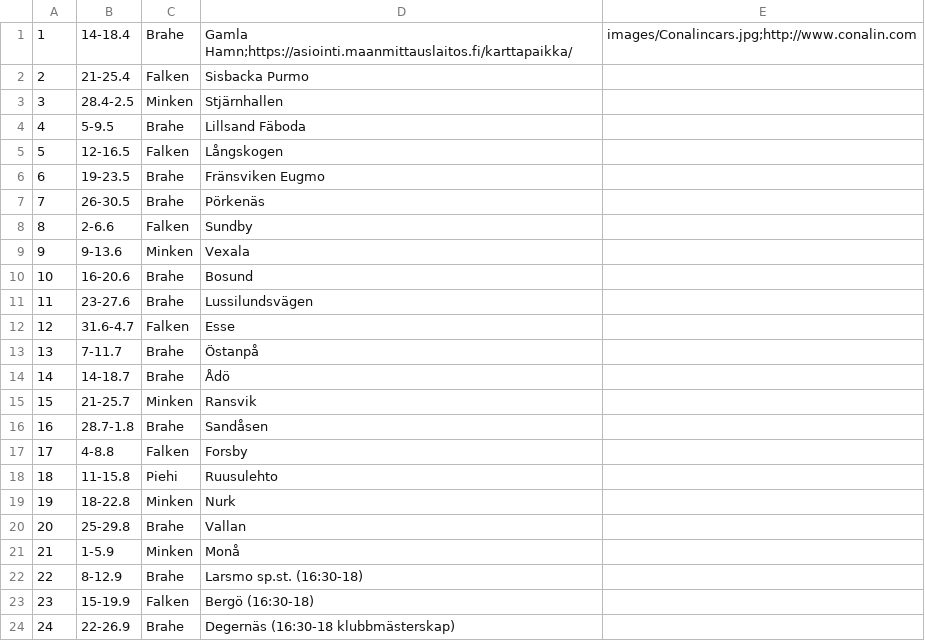
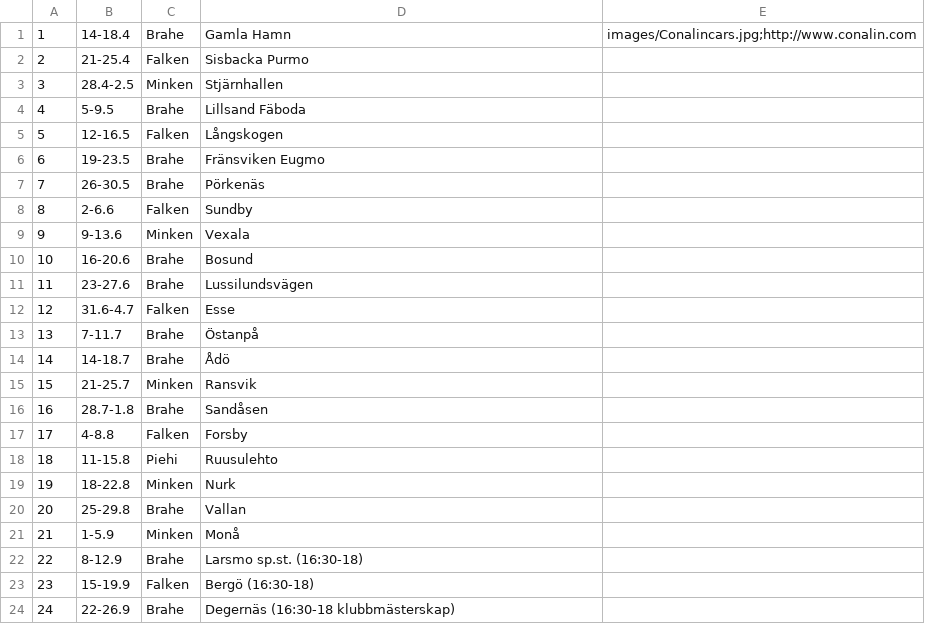
Before and after one commit to minkenol/website, a CSV file: program/2021.csv, drawn as a sheet.

Commit message:
Update 2021.csv

```diff
--- a/program/2021.csv
+++ b/program/2021.csv
@@ -1,2 +1,2 @@
- 1,  14-18.4,   Brahe, Gamla Hamn;https://asiointi.maanmittauslaitos.fi/karttapaikka/,    images/Conalincars.jpg;http://www.conalin.com
+ 1,  14-18.4,   Brahe, Gamla Hamn,    images/Conalincars.jpg;http://www.conalin.com
  2,  21-25.4,   Falken, Sisbacka Purmo ,
```
